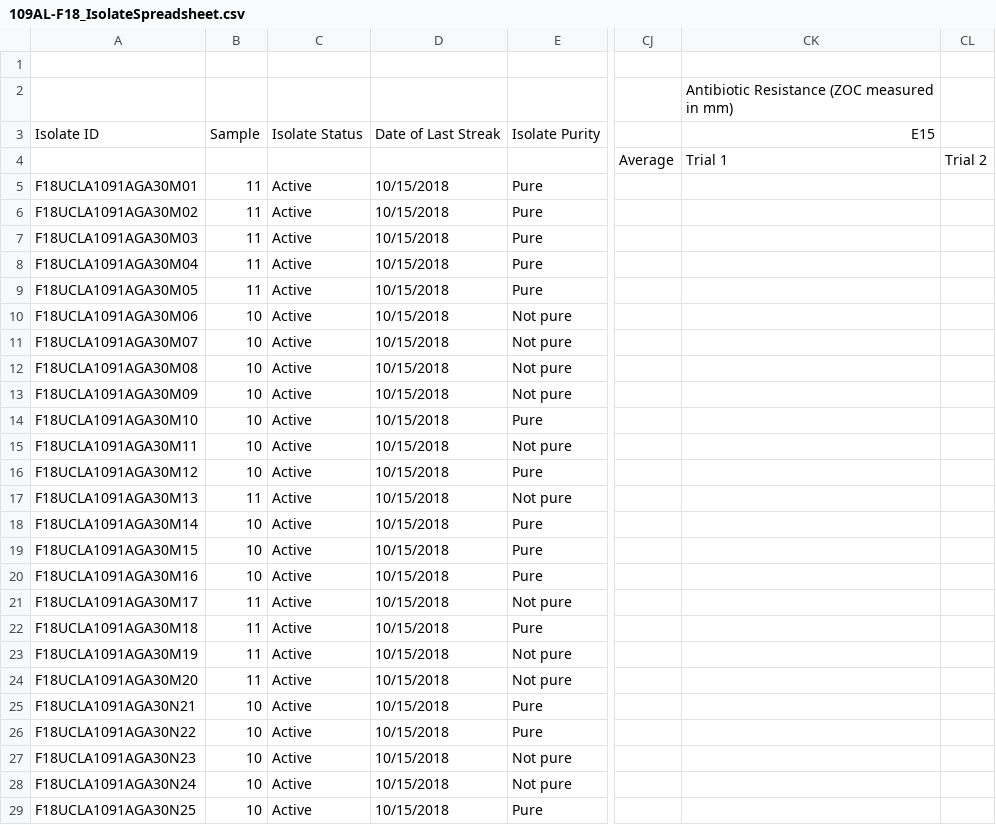
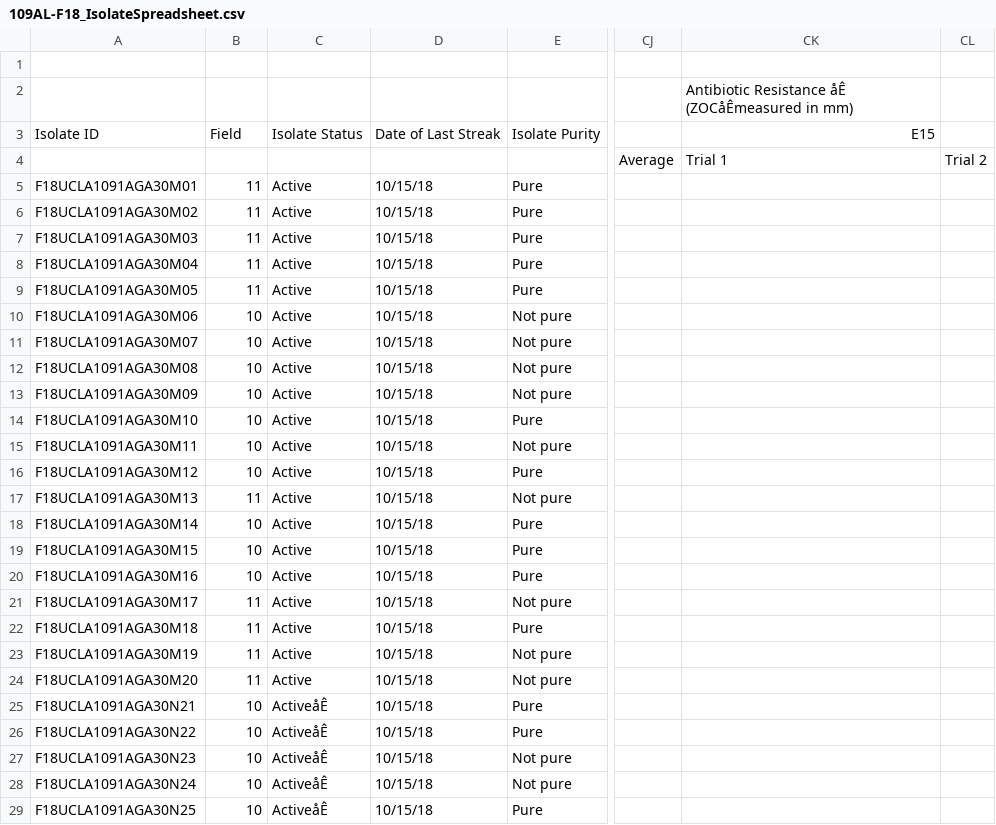
Before and after one commit to keithgmitchell/Isolate-Analysis, a CSV file: 109AL-F18_IsolateSpreadsheet.csv, drawn as a sheet; only a part is shown, gaps mark what is left out; the diff covers the shown part only; the diff names each change by its address in the sheet, - before the commit and + after, or states it on an @@ line.

Commit message:
field vs sample

```diff
--- a/109AL-F18_IsolateSpreadsheet.csv
+++ b/109AL-F18_IsolateSpreadsheet.csv
-CK2: Antibiotic Resistance (ZOC measured in mm)
+CK2: Antibiotic Resistance åÊ (ZOCåÊmeasured in mm)
-B3: Sample
+B3: Field
-D5:D29: 10/15/2018
+D5:D29: 10/15/18
-C25:C29: Active
+C25:C29: ActiveåÊ
```
Also changed, not shown: 30 edited cells elsewhere in this file, 1 other file.
